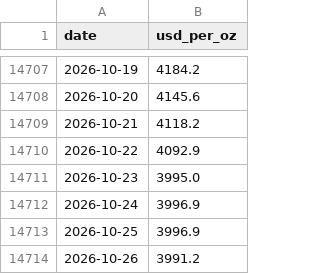
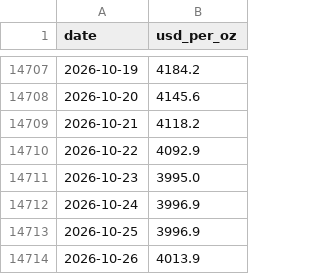
Before and after one commit to soohucn-gif/macro5-dashboard, a CSV file: data/gold.csv, drawn as a sheet; only a part is shown, gaps mark what is left out.

```diff
--- a/data/gold.csv
+++ b/data/gold.csv
@@ -14713,2 +14713,2 @@ date,usd_per_oz
 2026-10-25,3996.9
-2026-10-26,3991.2
+2026-10-26,4013.9
```
Also changed, not shown: data/bitcoin.csv, 6 other files.
